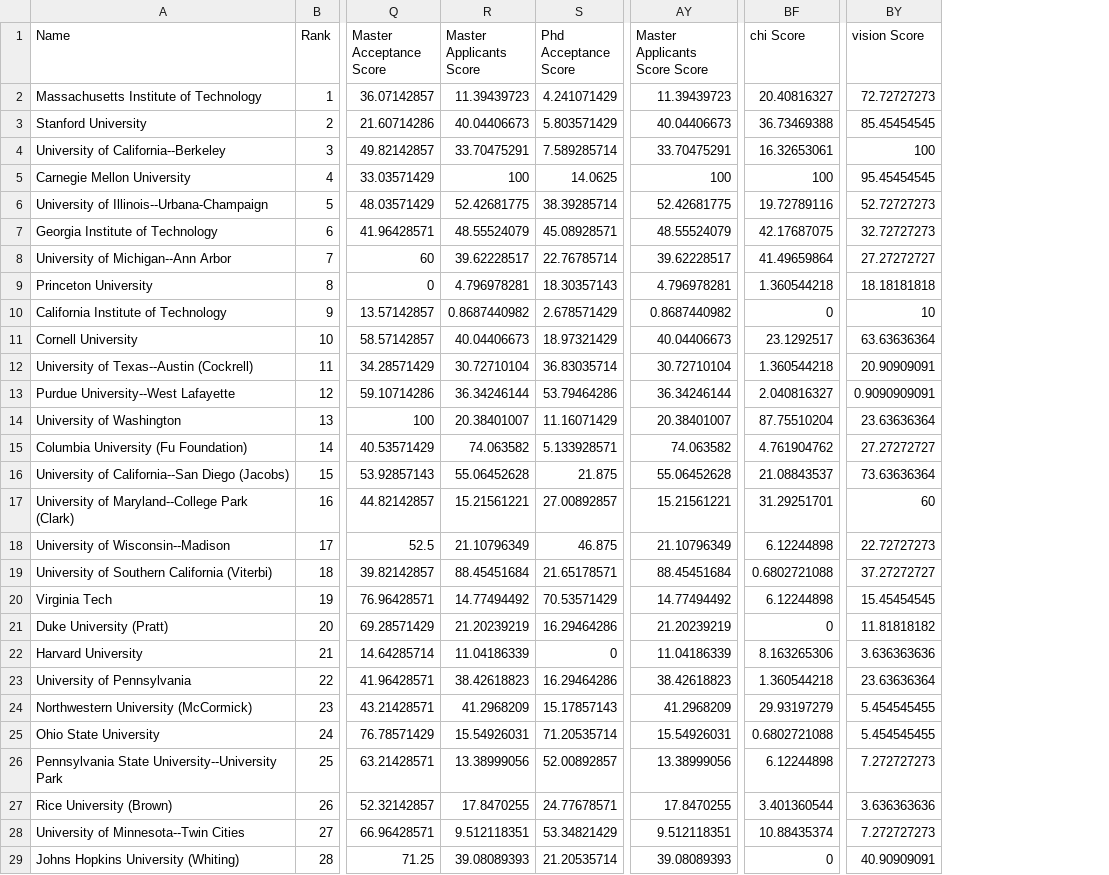
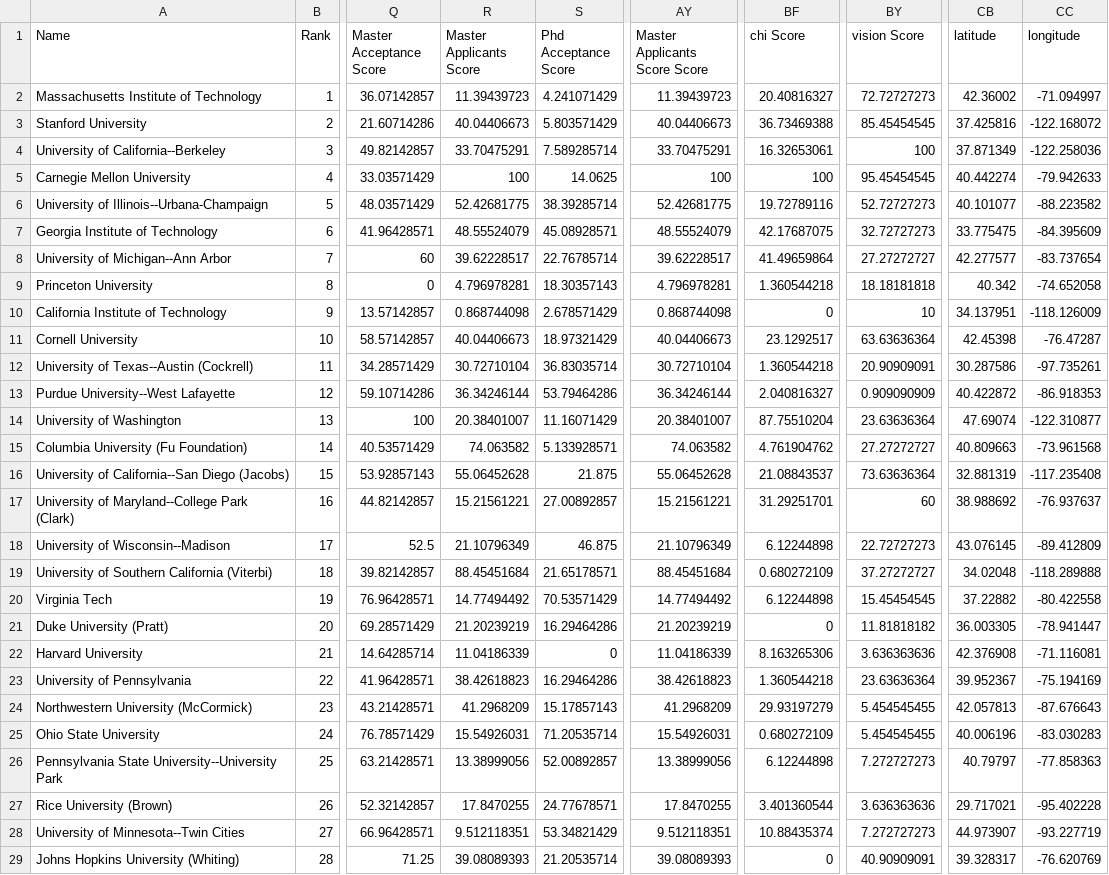
Before and after one commit to Vivienne88/Gradvis, a CSV file: uni3.csv, drawn as a sheet; only a part is shown, gaps mark what is left out; the diff covers the shown part only; the diff names each change by its address in the sheet, - before the commit and + after, or states it on an @@ line.

Commit message:
위도와 경도 컬럼을 추가했습니다.
위도 경도 추가!

```diff
--- a/uni3.csv
+++ b/uni3.csv
+column CB (latitude), rows 2-29: 42.36002 | 37.425816 | 37.871349 | 40.442274 | 40.101077 | 33.775475 | 42.277577 | 40.342 | 34.137951 | 42.45398 | 30.287586 | 40.422872 | 47.69074 | 40.809663 | 32.881319 | 38.988692 | 43.076145 | 34.02048 | 37.22882 | 36.003305 | 42.376908 | 39.952367 | 42.057813 | 40.006196 | 40.79797 | 29.717021 | 44.973907 | 39.328317
+column CC (longitude), rows 2-29: -71.094997 | -122.168072 | -122.258036 | -79.942633 | -88.223582 | -84.395609 | -83.737654 | -74.652058 | -118.126009 | -76.47287 | -97.735261 | -86.918353 | -122.310877 | -73.961568 | -117.235408 | -76.937637 | -89.412809 | -118.289888 | -80.422558 | -78.941447 | -71.116081 | -75.194169 | -87.676643 | -83.030283 | -77.858363 | -95.402228 | -93.227719 | -76.620769
-R10 (Master Applicants Score): 0.8687440982
+R10 (Master Applicants Score): 0.868744098
-AY10 (Master Applicants Score Score): 0.8687440982
+AY10 (Master Applicants Score Score): 0.868744098
-BY13 (vision Score): 0.9090909091
+BY13 (vision Score): 0.909090909
-BF19 (chi Score): 0.6802721088
+BF19 (chi Score): 0.680272109
-BF25 (chi Score): 0.6802721088
+BF25 (chi Score): 0.680272109
```
Also changed, not shown: 8 edited cells elsewhere in this file.
